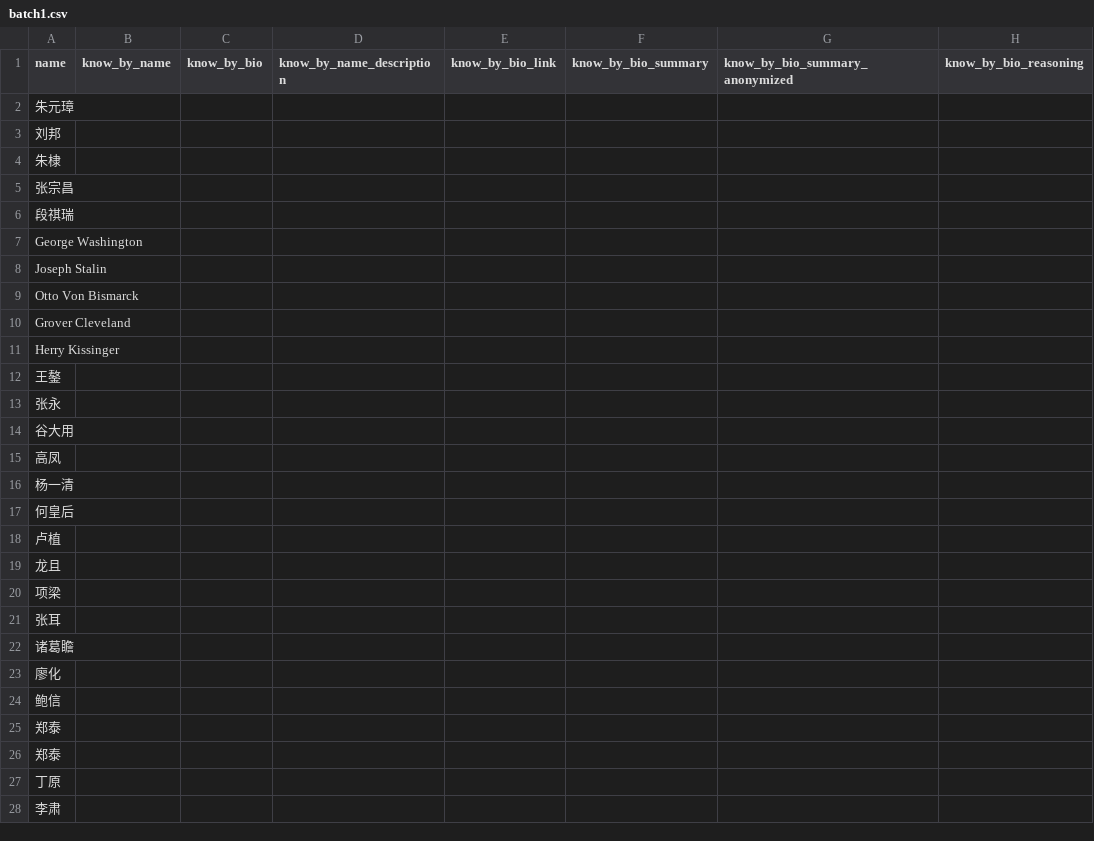
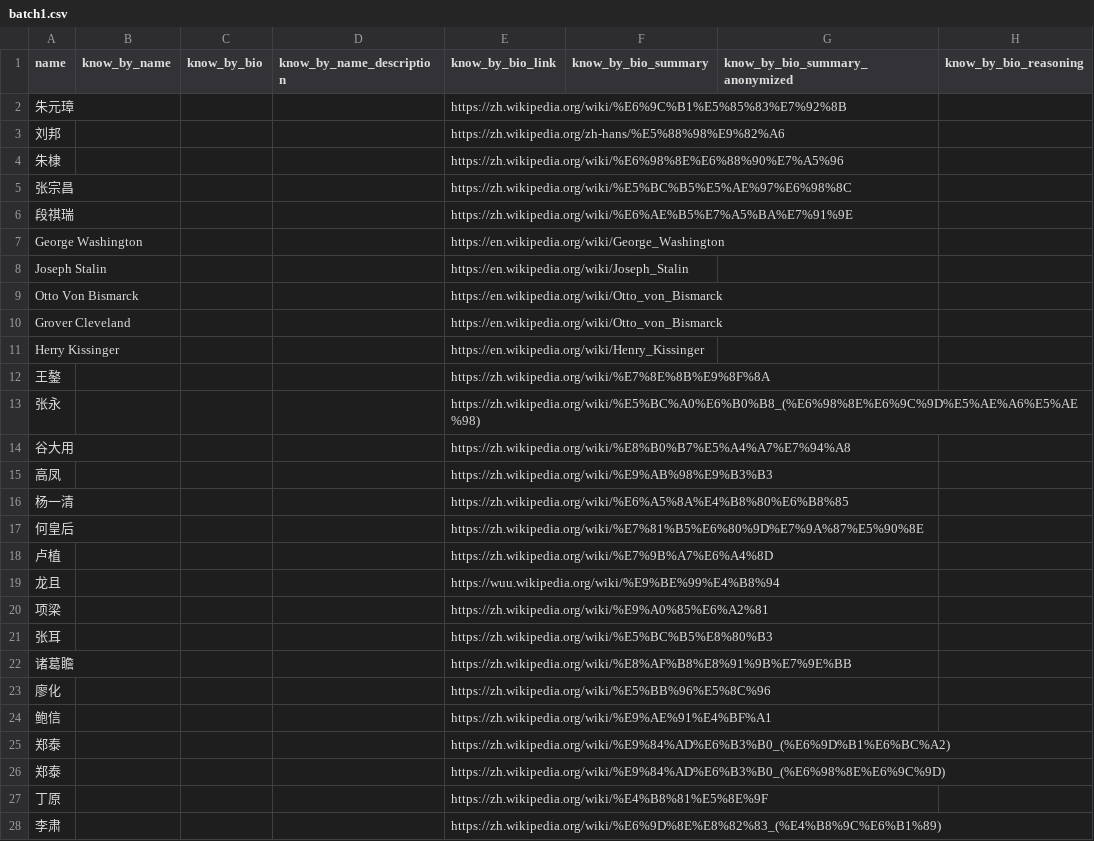
Before and after one commit to julienliang2740/llm-historical-figure-identification, a CSV file: data/batch1.csv, drawn as a sheet; only a part is shown; the diff covers the shown part only.

```diff
--- a/data/batch1.csv
+++ b/data/batch1.csv
@@ -1,28 +1,28 @@
 name,know_by_name,know_by_bio,know_by_name_description,know_by_bio_link,know_by_bio_summary,know_by_bio_summary_anonymized,know_by_bio_reasoning
-朱元璋,,,,,,
-刘邦,,,,,,
-朱棣,,,,,,
-张宗昌,,,,,,
-段祺瑞,,,,,,
-George Washington,,,,,,
-Joseph Stalin,,,,,,
-Otto Von Bismarck,,,,,,
-Grover Cleveland,,,,,,
-Herry Kissinger,,,,,,
-王鏊,,,,,,
-张永,,,,,,
-谷大用,,,,,,
-高凤,,,,,,
-杨一清,,,,,,
-何皇后,,,,,,
-卢植,,,,,,
-龙且,,,,,,
-项梁,,,,,,
-张耳,,,,,,
-诸葛瞻,,,,,,
-廖化,,,,,,
-鲍信,,,,,,
-郑泰,,,,,,
-郑泰,,,,,,
-丁原,,,,,,
-李肃,,,,,,
+朱元璋,,,,https://zh.wikipedia.org/wiki/%E6%9C%B1%E5%85%83%E7%92%8B,,,
+刘邦,,,,https://zh.wikipedia.org/zh-hans/%E5%88%98%E9%82%A6,,,
+朱棣,,,,https://zh.wikipedia.org/wiki/%E6%98%8E%E6%88%90%E7%A5%96,,,
+张宗昌,,,,https://zh.wikipedia.org/wiki/%E5%BC%B5%E5%AE%97%E6%98%8C,,,
+段祺瑞,,,,https://zh.wikipedia.org/wiki/%E6%AE%B5%E7%A5%BA%E7%91%9E,,,
+George Washington,,,,https://en.wikipedia.org/wiki/George_Washington,,,
+Joseph Stalin,,,,https://en.wikipedia.org/wiki/Joseph_Stalin,,,
+Otto Von Bismarck,,,,https://en.wikipedia.org/wiki/Otto_von_Bismarck,,,
+Grover Cleveland,,,,https://en.wikipedia.org/wiki/Otto_von_Bismarck,,,
+Herry Kissinger,,,,https://en.wikipedia.org/wiki/Henry_Kissinger,,,
+王鏊,,,,https://zh.wikipedia.org/wiki/%E7%8E%8B%E9%8F%8A,,,
+张永,,,,https://zh.wikipedia.org/wiki/%E5%BC%A0%E6%B0%B8_(%E6%98%8E%E6%9C%9D%E5%AE%A6%E5%AE%98),,,
+谷大用,,,,https://zh.wikipedia.org/wiki/%E8%B0%B7%E5%A4%A7%E7%94%A8,,,
+高凤,,,,https://zh.wikipedia.org/wiki/%E9%AB%98%E9%B3%B3,,,
+杨一清,,,,https://zh.wikipedia.org/wiki/%E6%A5%8A%E4%B8%80%E6%B8%85,,,
+何皇后,,,,https://zh.wikipedia.org/wiki/%E7%81%B5%E6%80%9D%E7%9A%87%E5%90%8E,,,
+卢植,,,,https://zh.wikipedia.org/wiki/%E7%9B%A7%E6%A4%8D,,,
+龙且,,,,https://wuu.wikipedia.org/wiki/%E9%BE%99%E4%B8%94,,,
+项梁,,,,https://zh.wikipedia.org/wiki/%E9%A0%85%E6%A2%81,,,
+张耳,,,,https://zh.wikipedia.org/wiki/%E5%BC%B5%E8%80%B3,,,
+诸葛瞻,,,,https://zh.wikipedia.org/wiki/%E8%AF%B8%E8%91%9B%E7%9E%BB,,,
+廖化,,,,https://zh.wikipedia.org/wiki/%E5%BB%96%E5%8C%96,,,
+鲍信,,,,https://zh.wikipedia.org/wiki/%E9%AE%91%E4%BF%A1,,,
+郑泰,,,,https://zh.wikipedia.org/wiki/%E9%84%AD%E6%B3%B0_(%E6%9D%B1%E6%BC%A2),,,
+郑泰,,,,https://zh.wikipedia.org/wiki/%E9%84%AD%E6%B3%B0_(%E6%98%8E%E6%9C%9D),,,
+丁原,,,,https://zh.wikipedia.org/wiki/%E4%B8%81%E5%8E%9F,,,
+李肃,,,,https://zh.wikipedia.org/wiki/%E6%9D%8E%E8%82%83_(%E4%B8%9C%E6%B1%89),,,
```
Also changed, not shown: 36 edited cells elsewhere in this file, 6 other files.
